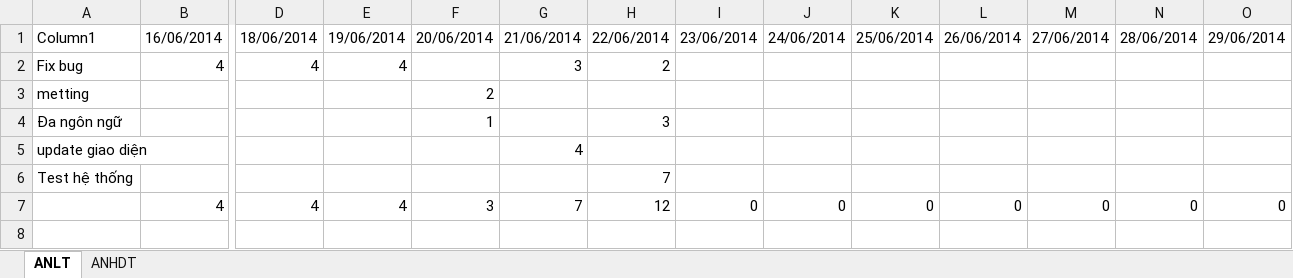
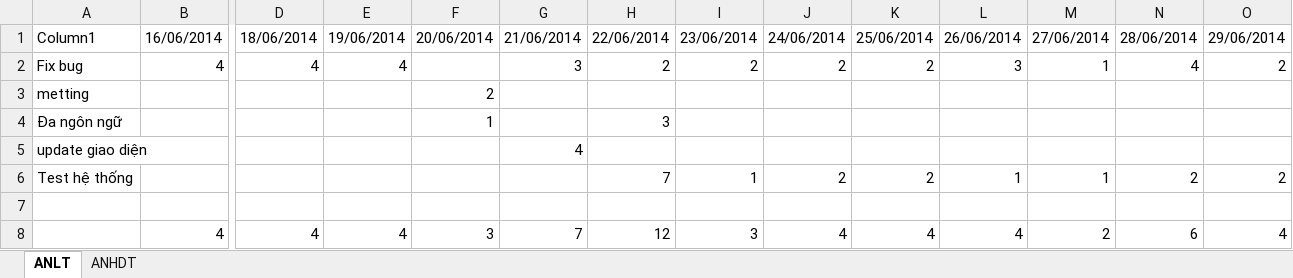
Before and after one commit to hopitio/e-com, an Excel workbook: docs/Sprint 9 - 1606 To 2906/LogTime_sprint 9.xlsx, sheet ANLT, drawn as a sheet; only a part is shown, gaps mark what is left out; values as stored, in another font and other column widths than the file's, no borders; table styles not drawn; rows hold the shown columns only; the diff names each change by its address in the sheet, - before the commit and + after, or states it on an @@ line.

```diff
--- a/docs/Sprint 9 - 1606 To 2906/LogTime_sprint 9.xlsx (sheet ANLT)
+++ b/docs/Sprint 9 - 1606 To 2906/LogTime_sprint 9.xlsx (sheet ANLT)
-I2: (empty)
+I2: 2
-J2: (empty)
+J2: 2
-K2: (empty)
+K2: 2
-L2: (empty)
+L2: 3
-M2: (empty)
+M2: 1
-N2: (empty)
+N2: 4
-O2: (empty)
+O2: 2
-I6: (empty)
+I6: 1
-J6: (empty)
+J6: 2
-K6: (empty)
+K6: 2
-L6: (empty)
+L6: 1
-M6: (empty)
+M6: 1
-N6: (empty)
+N6: 2
-O6: (empty)
+O6: 2
-row 7:  | 4 | 4 | 4 | 3 | 7 | 12 | 0 | 0 | 0 | 0 | 0 | 0 | 0
+row 7: (empty)
+row 8:  | 4 | 4 | 4 | 3 | 7 | 12 | 3 | 4 | 4 | 4 | 2 | 6 | 4
```
Also changed, not shown: sheet ANHDT, docs/Sprint 7 - 1905 To 0106/LogTime_sprint 7.xlsx, docs/Sprint 8 - 0206 To 1506/LogTime_sprint 8.xlsx, 11 other files.
